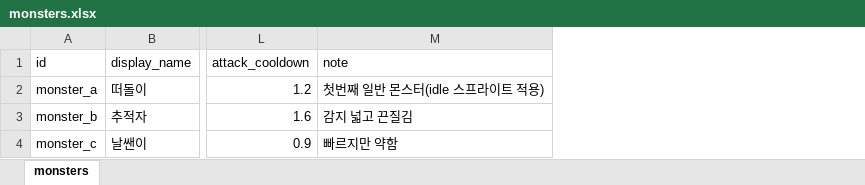
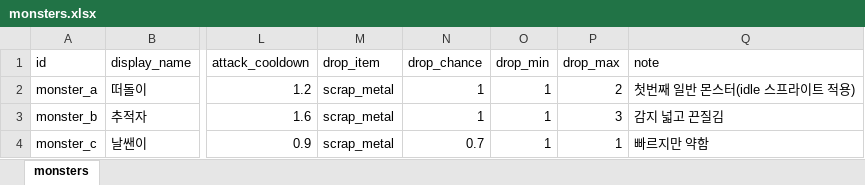
Before and after one commit to HomilBBANG/rt_Hilling_Game, an Excel workbook: data/monsters.xlsx, sheet monsters, drawn as a sheet; only a part is shown, gaps mark what is left out; values as stored, in another font and other column widths than the file's, no borders; the diff names each change by its address in the sheet, - before the commit and + after, or states it on an @@ line.

```diff
--- a/data/monsters.xlsx (sheet monsters)
+++ b/data/monsters.xlsx (sheet monsters)
+column M (drop_item), rows 2-4: all scrap_metal
+column N (drop_chance), rows 2-4: 1 | 1 | 0.7
+column O (drop_min), rows 2-4: all 1
+column P (drop_max), rows 2-4: 2 | 3 | 1
```
Also changed, not shown: data/balance.xlsx, data/items.xlsx, 16 other files.
